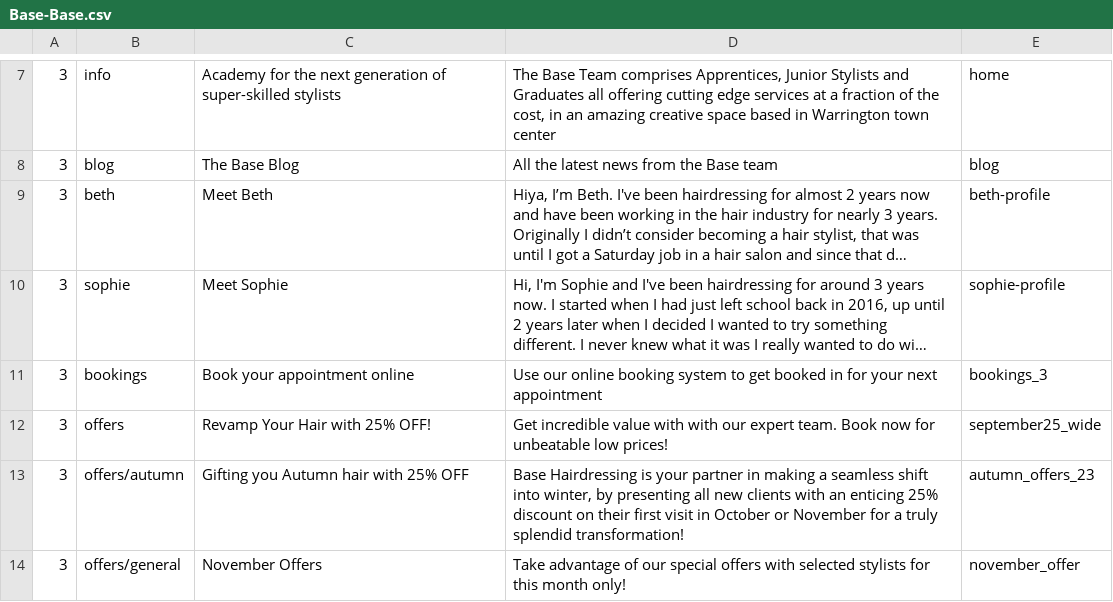
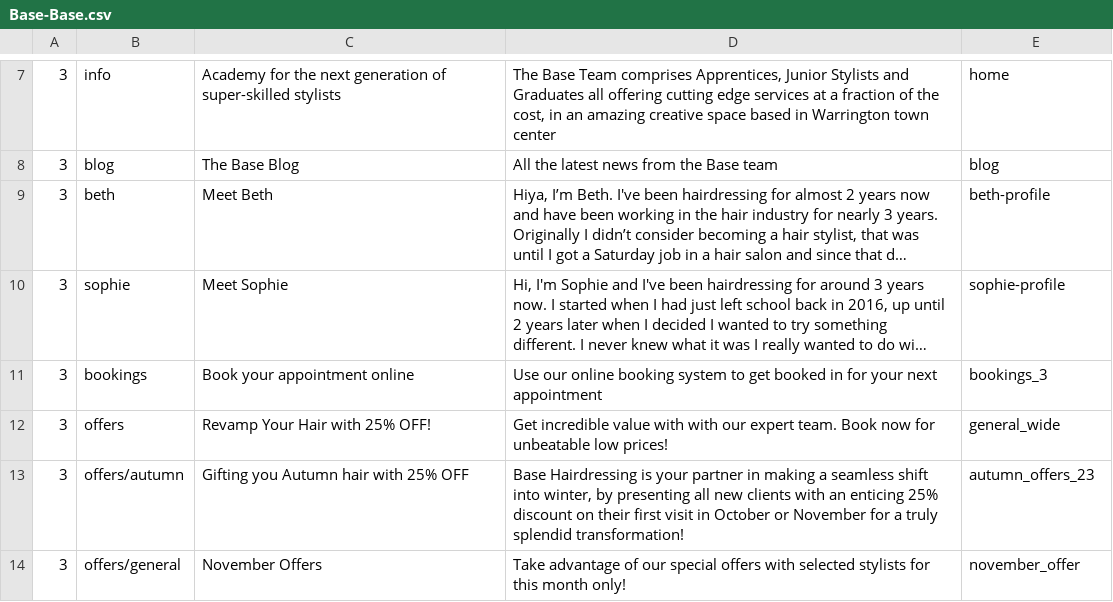
Before and after one commit to araquach/pk20, a CSV file: data/csv/meta_infos/Base-Base.csv, drawn as a sheet; only a part is shown, gaps mark what is left out; long unchanged cells end in …; the diff names each change by its address in the sheet, - before the commit and + after, or states it on an @@ line.

Commit message:
Added general meta image

```diff
--- a/data/csv/meta_infos/Base-Base.csv
+++ b/data/csv/meta_infos/Base-Base.csv
-E12: september25_wide
+E12: general_wide
```
Also changed, not shown: 1 other file.
